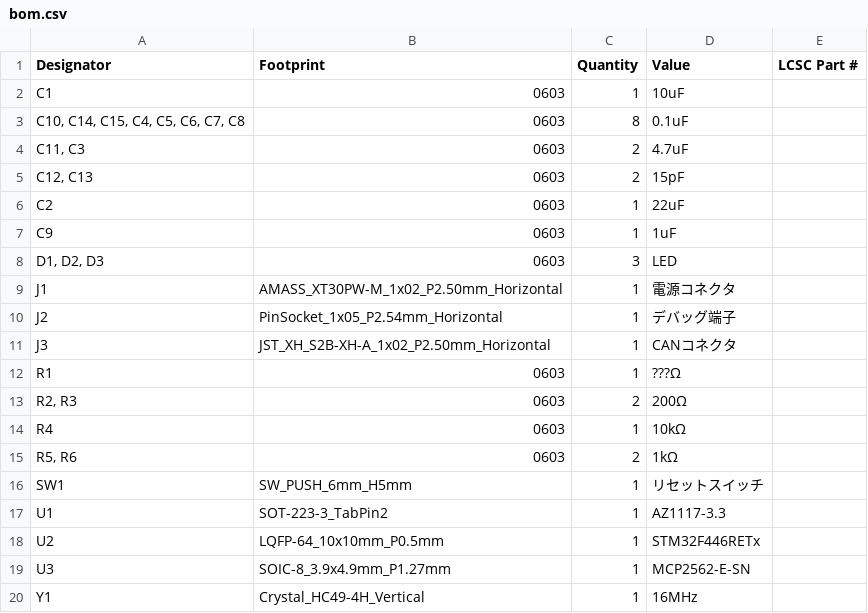
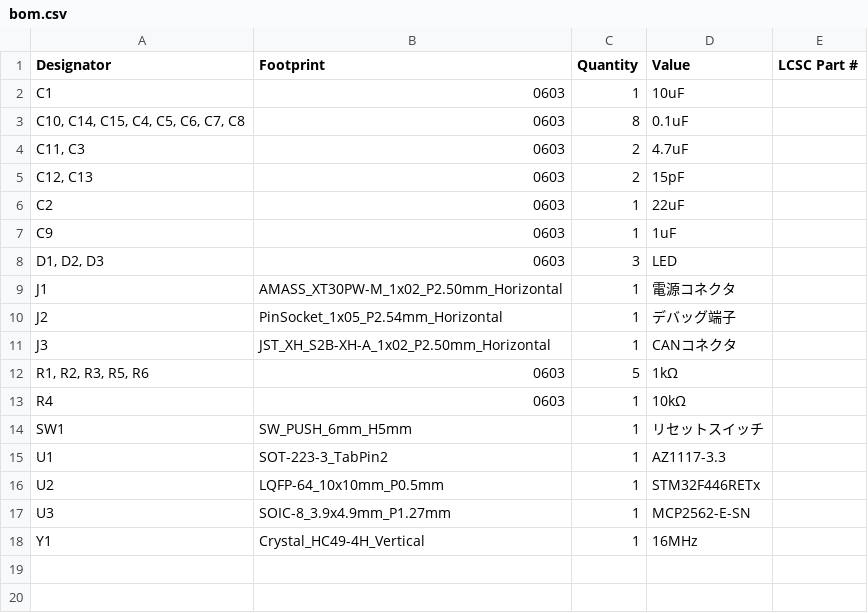
Before and after one commit to Netetra/kicad-projects, a CSV file: f446re-template/production/bom.csv, drawn as a sheet; removed rows and columns are numbered as before the commit, all else as after; the diff names each change by its address in the sheet, - before the commit and + after, or states it on an @@ line.

```diff
--- a/f446re-template/production/bom.csv
+++ b/f446re-template/production/bom.csv
-row 12: R1 | 0603 | 1 | ???Ω
-row 13: R2, R3 | 0603 | 2 | 200Ω
+row 12: R1, R2, R3, R5, R6 | 0603 | 5 | 1kΩ
-row 15: R5, R6 | 0603 | 2 | 1kΩ
```
Also changed, not shown: 9 other files.
